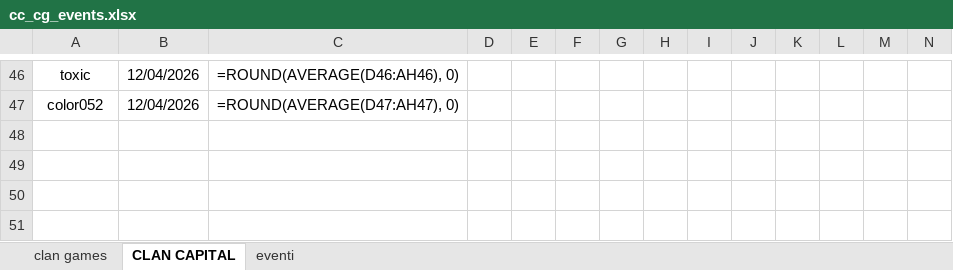
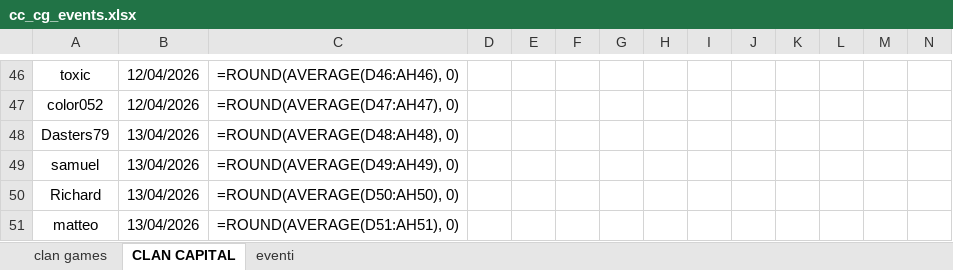
Before and after one commit to piegian99ita/clashMacacos, an Excel workbook: cc_cg_events.xlsx, sheet CLAN CAPITAL, drawn as a sheet; only a part is shown, gaps mark what is left out; values as stored, in another font and other column widths than the file's, no borders; formulas without a stored value are shown as written; rows hold the shown columns only; the diff names each change by its address in the sheet, - before the commit and + after, or states it on an @@ line.

```diff
--- a/cc_cg_events.xlsx (sheet CLAN CAPITAL)
+++ b/cc_cg_events.xlsx (sheet CLAN CAPITAL)
+row 48: Dasters79 | 13/04/2026 | =ROUND(AVERAGE(D48:AH48), 0)
+row 49: samuel | 13/04/2026 | =ROUND(AVERAGE(D49:AH49), 0)
+row 50: Richard | 13/04/2026 | =ROUND(AVERAGE(D50:AH50), 0)
+row 51: matteo | 13/04/2026 | =ROUND(AVERAGE(D51:AH51), 0)
```
